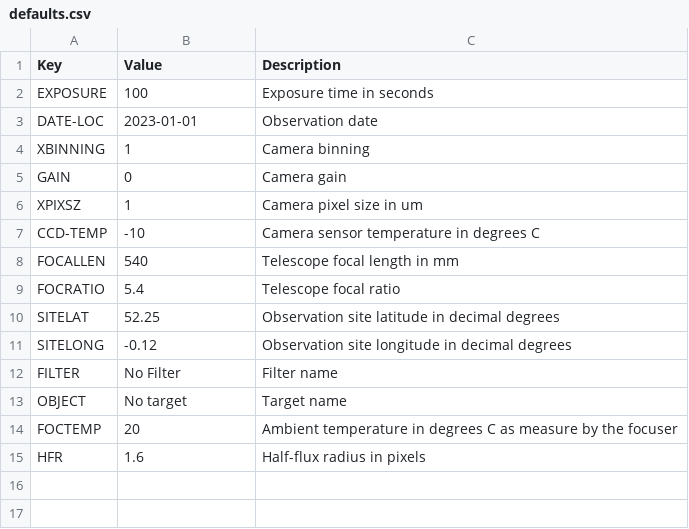
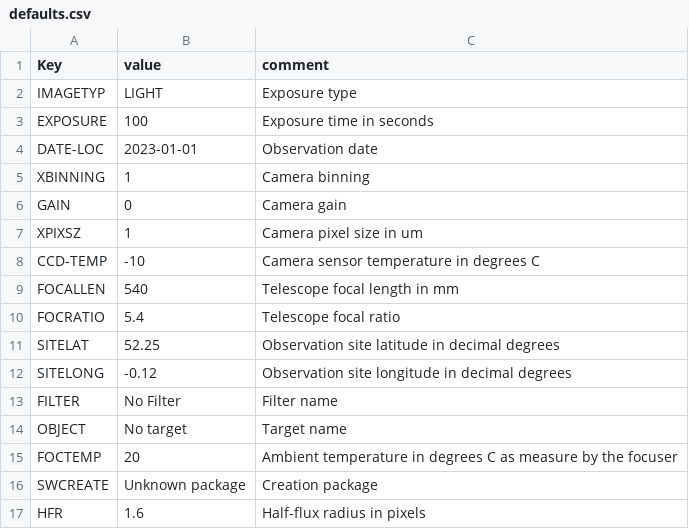
Before and after one commit to SteveGreaves/AstroBinUploader, a CSV file: defaults.csv, drawn as a sheet.

```diff
--- a/defaults.csv
+++ b/defaults.csv
@@ -1,2 +1,3 @@
-Key,Value,Description
+Key,value,comment
+IMAGETYP,LIGHT,Exposure type
 EXPOSURE,100,Exposure time in seconds
@@ -14,2 +15,3 @@ OBJECT,No target,Target name
 FOCTEMP,20,Ambient temperature in degrees C as measure by the focuser
+SWCREATE,Unknown package,Creation package
 HFR,1.6,Half-flux radius in pixels
```
Also changed, not shown: 3 other files.
